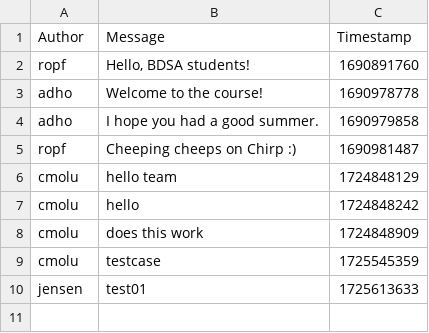
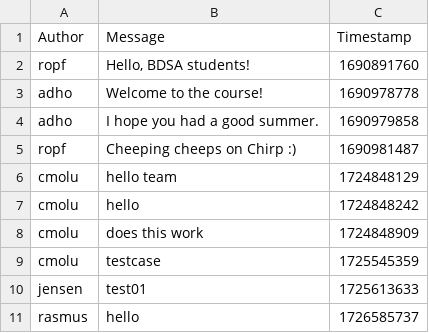
Before and after one commit to ITU-BDSA2024-GROUP12/Chirp, a CSV file: src/Chirp.CLI/chirp_cli_db.csv, drawn as a sheet.

Commit message:
added newline to csv database

```diff
--- a/src/Chirp.CLI/chirp_cli_db.csv
+++ b/src/Chirp.CLI/chirp_cli_db.csv
@@ -10 +10,2 @@ cmolu,testcase,1725545359
 jensen,test01,1725613633
+rasmus,hello,1726585737
```
